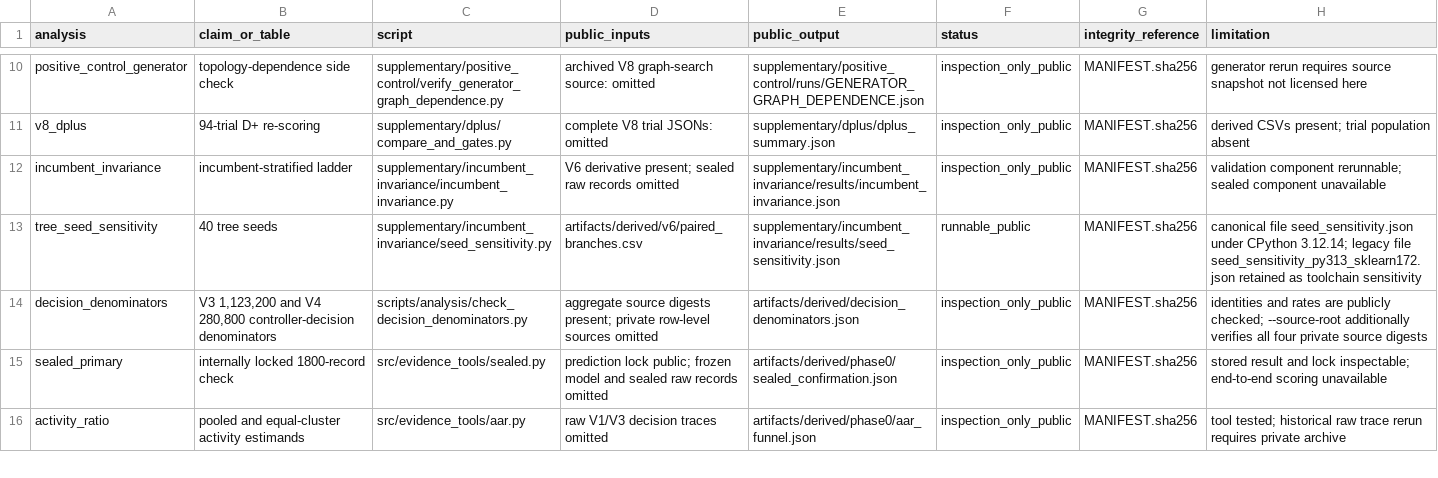
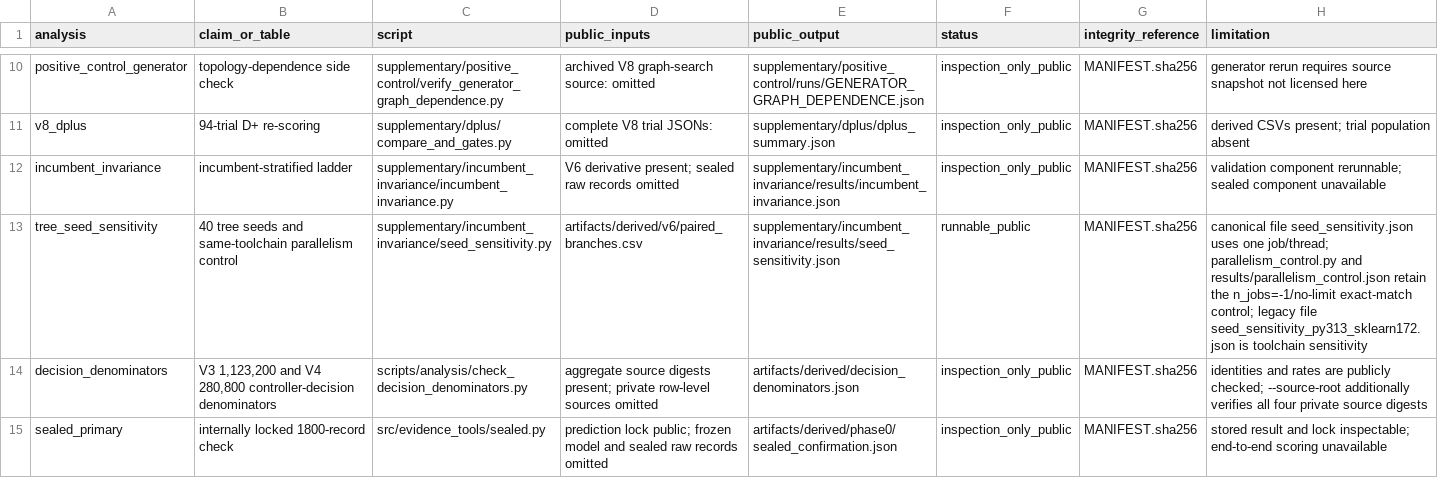
Before and after one commit to Gorod89/traffic-signal-evidence-audit-artifacts, a CSV file: docs/ARTIFACT_MAP.csv, drawn as a sheet; only a part is shown, gaps mark what is left out; the shorter side is filled out with more unchanged rows.

```diff
--- a/docs/ARTIFACT_MAP.csv
+++ b/docs/ARTIFACT_MAP.csv
@@ -12,3 +12,3 @@ v8_dplus,"94-trial D+ re-scoring",supplementary/dplus/compare_and_gates.py,"comp
 incumbent_invariance,"incumbent-stratified ladder",supplementary/incumbent_invariance/incumbent_invariance.py,"V6 derivative present; sealed raw records omitted",supplementary/incumbent_invariance/results/incumbent_invariance.json,inspection_only_public,MANIFEST.sha256,"validation component rerunnable; sealed component unavailable"
-tree_seed_sensitivity,"40 tree seeds",supplementary/incumbent_invariance/seed_sensitivity.py,"artifacts/derived/v6/paired_branches.csv",supplementary/incumbent_invariance/results/seed_sensitivity.json,runnable_public,MANIFEST.sha256,"canonical file seed_sensitivity.json under CPython 3.12.14; legacy file seed_sensitivity_py313_sklearn172.json retained as toolchain sensitivity"
+tree_seed_sensitivity,"40 tree seeds and same-toolchain parallelism control",supplementary/incumbent_invariance/seed_sensitivity.py,"artifacts/derived/v6/paired_branches.csv",supplementary/incumbent_invariance/results/seed_sensitivity.json,runnable_public,MANIFEST.sha256,"canonical file seed_sensitivity.json uses one job/thread; parallelism_control.py and results/parallelism_control.json retain the n_jobs=-1/no-limit exact-match control; legacy file seed_sensitivity_py313_sklearn172.json is toolchain sensitivity"
 decision_denominators,"V3 1,123,200 and V4 280,800 controller-decision denominators",scripts/analysis/check_decision_denominators.py,"aggregate source digests present; private row-level sources omitted",artifacts/derived/decision_denominators.json,inspection_only_public,MANIFEST.sha256,"identities and rates are publicly checked; --source-root additionally verifies all four private source digests"
```
Also changed, not shown: 19 other files.
